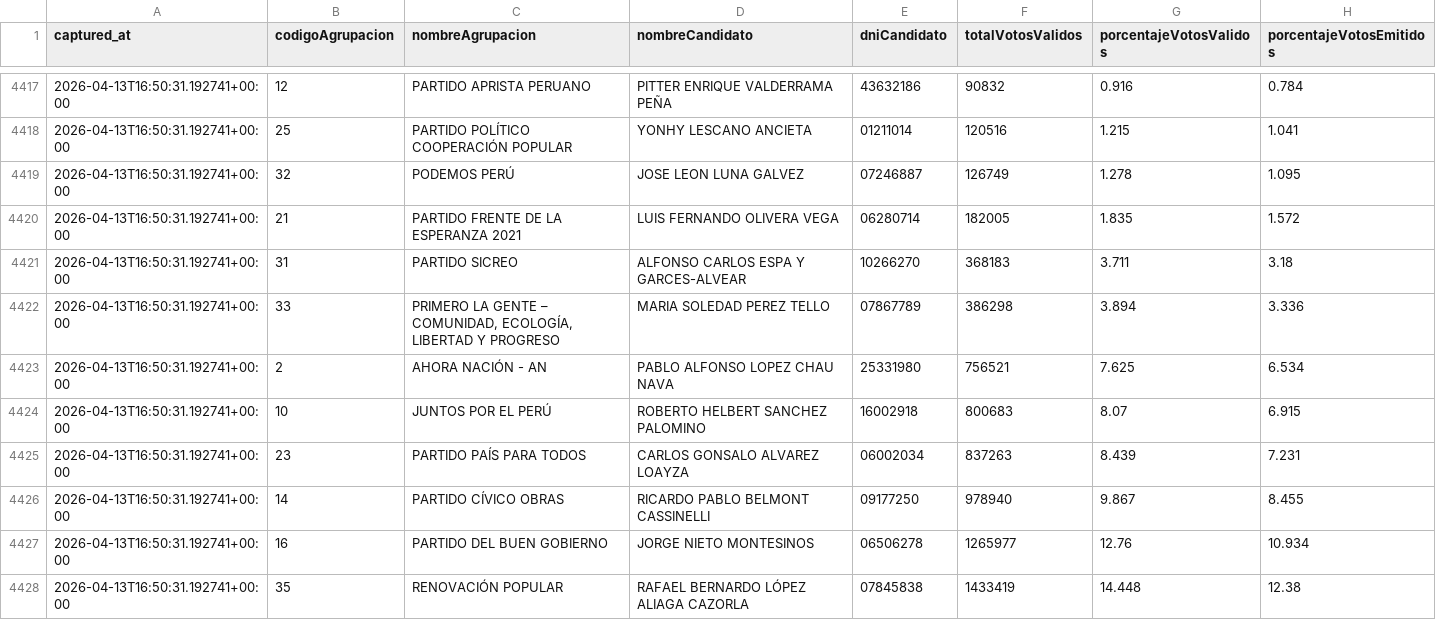
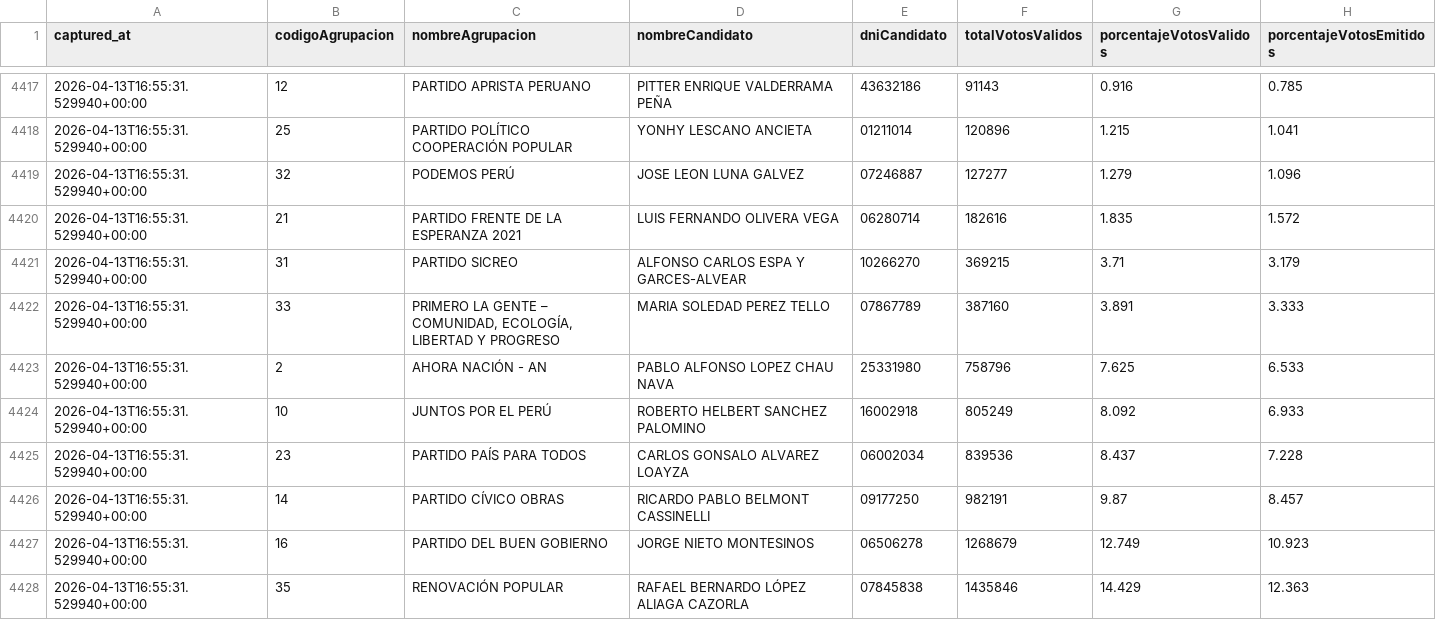
Before and after one commit to jhonnyjaa/onpe-scraper, a CSV file: data/historico_participantes.csv, drawn as a sheet; only a part is shown, gaps mark what is left out; the diff covers the shown part only.

```diff
--- a/data/historico_participantes.csv
+++ b/data/historico_participantes.csv
@@ -4417,12 +4417,12 @@ captured_at,codigoAgrupacion,nombreAgrupacion,nombreCandidato,dniCandidato,total
-2026-04-13T16:50:31.192741+00:00,12,PARTIDO APRISTA PERUANO,PITTER ENRIQUE VALDERRAMA PEÑA,43632186,90832,0.916,0.784
-2026-04-13T16:50:31.192741+00:00,25,PARTIDO POLÍTICO COOPERACIÓN POPULAR,YONHY LESCANO ANCIETA,01211014,120516,1.215,1.041
-2026-04-13T16:50:31.192741+00:00,32,PODEMOS PERÚ,JOSE LEON LUNA GALVEZ,07246887,126749,1.278,1.095
-2026-04-13T16:50:31.192741+00:00,21,PARTIDO FRENTE DE LA ESPERANZA 2021,LUIS FERNANDO OLIVERA VEGA,06280714,182005,1.835,1.572
-2026-04-13T16:50:31.192741+00:00,31,PARTIDO SICREO,ALFONSO CARLOS ESPA Y GARCES-ALVEAR,10266270,368183,3.711,3.18
-2026-04-13T16:50:31.192741+00:00,33,"PRIMERO LA GENTE – COMUNIDAD, ECOLOGÍA, LIBERTAD Y PROGRESO",MARIA SOLEDAD PEREZ TELLO,07867789,386298,3.894,3.336
-2026-04-13T16:50:31.192741+00:00,2,AHORA NACIÓN - AN,PABLO ALFONSO LOPEZ CHAU NAVA,25331980,756521,7.625,6.534
-2026-04-13T16:50:31.192741+00:00,10,JUNTOS POR EL PERÚ,ROBERTO HELBERT SANCHEZ PALOMINO,16002918,800683,8.07,6.915
-2026-04-13T16:50:31.192741+00:00,23,PARTIDO PAÍS PARA TODOS,CARLOS GONSALO ALVAREZ LOAYZA,06002034,837263,8.439,7.231
-2026-04-13T16:50:31.192741+00:00,14,PARTIDO CÍVICO OBRAS,RICARDO PABLO BELMONT CASSINELLI,09177250,978940,9.867,8.455
-2026-04-13T16:50:31.192741+00:00,16,PARTIDO DEL BUEN GOBIERNO,JORGE NIETO MONTESINOS,06506278,1265977,12.76,10.934
-2026-04-13T16:50:31.192741+00:00,35,RENOVACIÓN POPULAR,RAFAEL BERNARDO LÓPEZ ALIAGA CAZORLA,07845838,1433419,14.448,12.38
+2026-04-13T16:55:31.529940+00:00,12,PARTIDO APRISTA PERUANO,PITTER ENRIQUE VALDERRAMA PEÑA,43632186,91143,0.916,0.785
+2026-04-13T16:55:31.529940+00:00,25,PARTIDO POLÍTICO COOPERACIÓN POPULAR,YONHY LESCANO ANCIETA,01211014,120896,1.215,1.041
+2026-04-13T16:55:31.529940+00:00,32,PODEMOS PERÚ,JOSE LEON LUNA GALVEZ,07246887,127277,1.279,1.096
+2026-04-13T16:55:31.529940+00:00,21,PARTIDO FRENTE DE LA ESPERANZA 2021,LUIS FERNANDO OLIVERA VEGA,06280714,182616,1.835,1.572
+2026-04-13T16:55:31.529940+00:00,31,PARTIDO SICREO,ALFONSO CARLOS ESPA Y GARCES-ALVEAR,10266270,369215,3.71,3.179
+2026-04-13T16:55:31.529940+00:00,33,"PRIMERO LA GENTE – COMUNIDAD, ECOLOGÍA, LIBERTAD Y PROGRESO",MARIA SOLEDAD PEREZ TELLO,07867789,387160,3.891,3.333
+2026-04-13T16:55:31.529940+00:00,2,AHORA NACIÓN - AN,PABLO ALFONSO LOPEZ CHAU NAVA,25331980,758796,7.625,6.533
+2026-04-13T16:55:31.529940+00:00,10,JUNTOS POR EL PERÚ,ROBERTO HELBERT SANCHEZ PALOMINO,16002918,805249,8.092,6.933
+2026-04-13T16:55:31.529940+00:00,23,PARTIDO PAÍS PARA TODOS,CARLOS GONSALO ALVAREZ LOAYZA,06002034,839536,8.437,7.228
+2026-04-13T16:55:31.529940+00:00,14,PARTIDO CÍVICO OBRAS,RICARDO PABLO BELMONT CASSINELLI,09177250,982191,9.87,8.457
+2026-04-13T16:55:31.529940+00:00,16,PARTIDO DEL BUEN GOBIERNO,JORGE NIETO MONTESINOS,06506278,1268679,12.749,10.923
+2026-04-13T16:55:31.529940+00:00,35,RENOVACIÓN POPULAR,RAFAEL BERNARDO LÓPEZ ALIAGA CAZORLA,07845838,1435846,14.429,12.363
```
Also changed, not shown: 57 edited cells elsewhere in this file.
